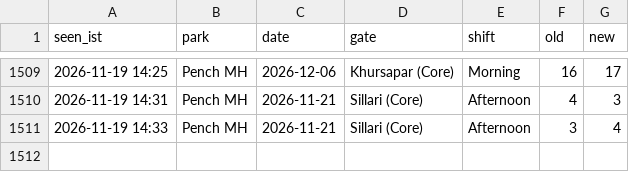
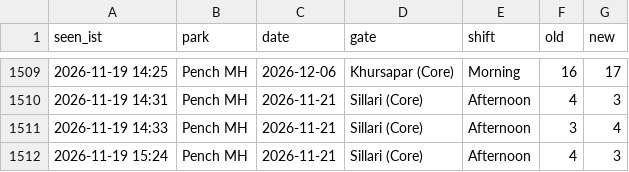
Before and after one commit to tnmytanny/safari-watcher, a CSV file: observations.csv, drawn as a sheet; only a part is shown, gaps mark what is left out.

```diff
--- a/observations.csv
+++ b/observations.csv
@@ -1511 +1511,2 @@ seen_ist,park,date,gate,shift,old,new
 2026-11-19 14:33,Pench MH,2026-11-21,"Sillari (Core)",Afternoon,3,4
+2026-11-19 15:24,Pench MH,2026-11-21,"Sillari (Core)",Afternoon,4,3
```
Also changed, not shown: 1 other file.
